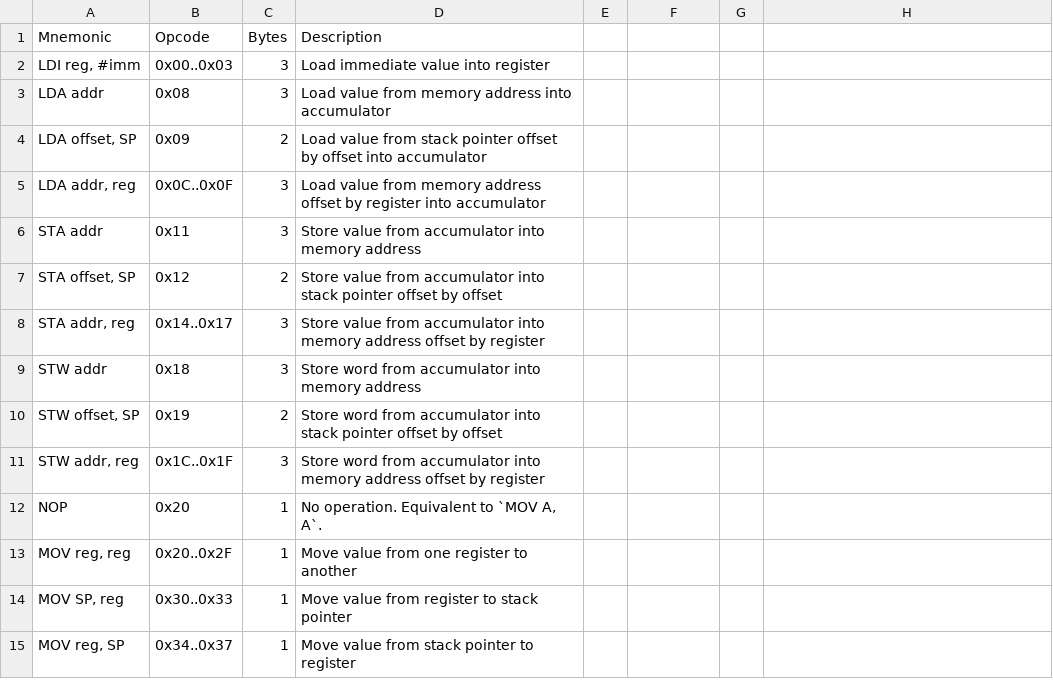
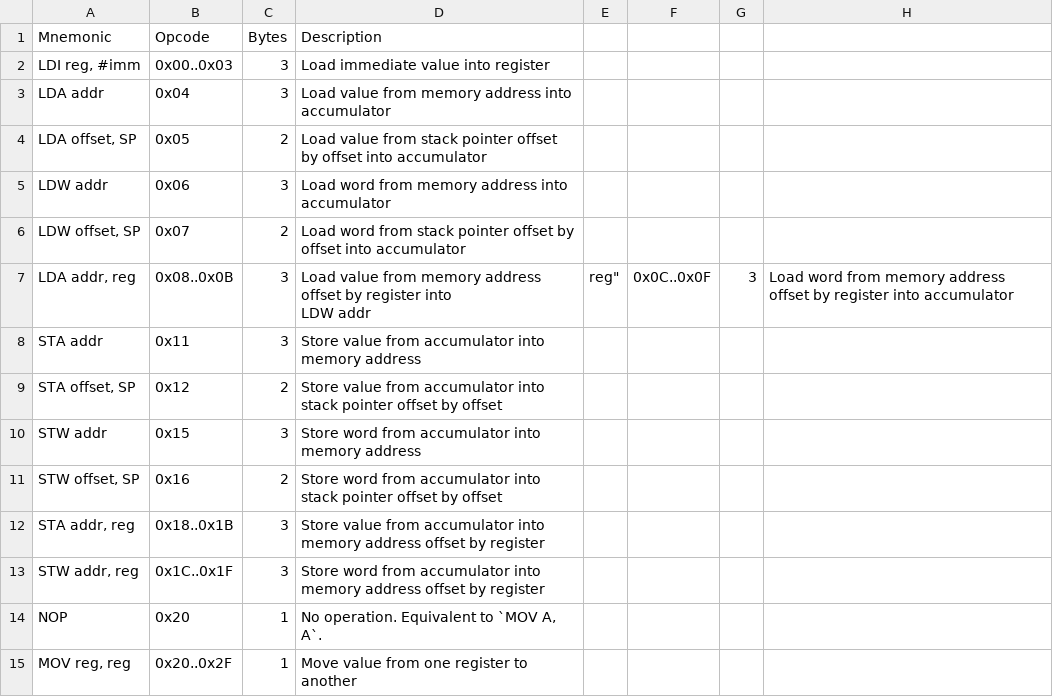
Before and after one commit to dare-bea/custom-16bit-emulator, a CSV file: instructions.csv, drawn as a sheet; only a part is shown; the shorter side is filled out with more unchanged rows.

```diff
--- a/instructions.csv
+++ b/instructions.csv
@@ -2,10 +2,13 @@ Mnemonic        , Opcode    , Bytes, Description
 "LDI reg, #imm" , 0x00..0x03,     3, "Load immediate value into register"
-"LDA addr"      , 0x08      ,     3, "Load value from memory address into accumulator"
-"LDA offset, SP", 0x09      ,     2, "Load value from stack pointer offset by offset into accumulator"
-"LDA addr, reg" , 0x0C..0x0F,     3, "Load value from memory address offset by register into accumulator"
+"LDA addr"      , 0x04      ,     3, "Load value from memory address into accumulator"
+"LDA offset, SP", 0x05      ,     2, "Load value from stack pointer offset by offset into accumulator"
+"LDW addr"      , 0x06      ,     3, "Load word from memory address into accumulator"
+"LDW offset, SP", 0x07      ,     2, "Load word from stack pointer offset by offset into accumulator"
+"LDA addr, reg" , 0x08..0x0B,     3, "Load value from memory address offset by register into
+"LDW addr, reg" , 0x0C..0x0F,     3, "Load word from memory address offset by register into accumulator"
 "STA addr"      , 0x11      ,     3, "Store value from accumulator into memory address"
 "STA offset, SP", 0x12      ,     2, "Store value from accumulator into stack pointer offset by offset"
-"STA addr, reg" , 0x14..0x17,     3, "Store value from accumulator into memory address offset by register"
-"STW addr"      , 0x18      ,     3, "Store word from accumulator into memory address"
-"STW offset, SP", 0x19      ,     2, "Store word from accumulator into stack pointer offset by offset"
+"STW addr"      , 0x15      ,     3, "Store word from accumulator into memory address"
+"STW offset, SP", 0x16      ,     2, "Store word from accumulator into stack pointer offset by offset"
+"STA addr, reg" , 0x18..0x1B,     3, "Store value from accumulator into memory address offset by register"
 "STW addr, reg" , 0x1C..0x1F,     3, "Store word from accumulator into memory address offset by register"
```
Also changed, not shown: 5 other files.
